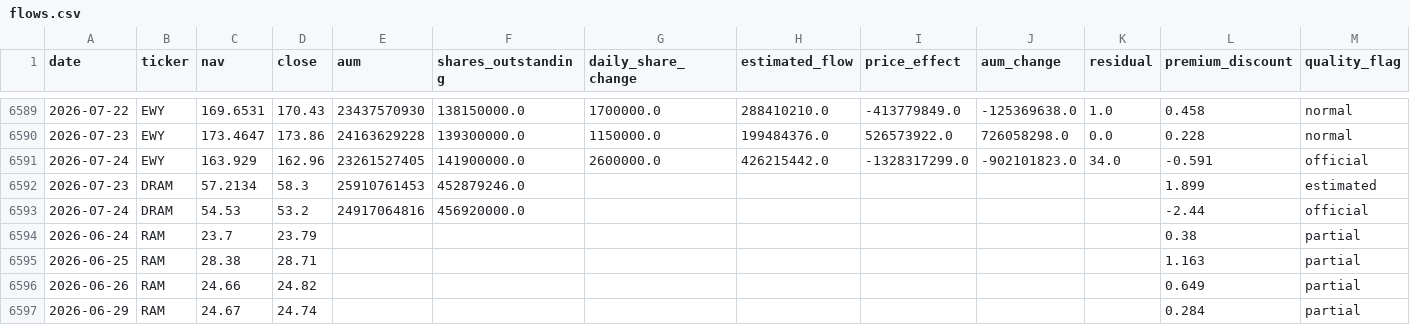
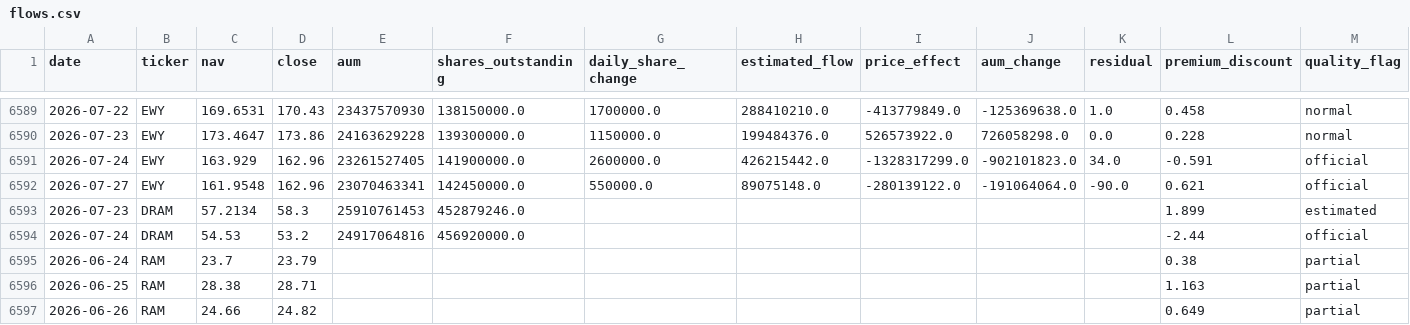
Before and after one commit to winner02-spec/ewy-dram-flow-dashboard-, a CSV file: data/flows.csv, drawn as a sheet; only a part is shown, gaps mark what is left out; the shorter side is filled out with more unchanged rows.

Commit message:
data: 2026-07-28

```diff
--- a/data/flows.csv
+++ b/data/flows.csv
@@ -6591,2 +6591,3 @@ date,ticker,nav,close,aum,shares_outstanding,daily_share_change,estimated_flow,p
 2026-07-24,EWY,163.929,162.96,23261527405,141900000.0,2600000.0,426215442.0,-1328317299.0,-902101823.0,34.0,-0.591,official
+2026-07-27,EWY,161.9548,162.96,23070463341,142450000.0,550000.0,89075148.0,-280139122.0,-191064064.0,-90.0,0.621,official
 2026-07-23,DRAM,57.2134,58.3,25910761453,452879246.0,,,,,,1.899,estimated
```
Also changed, not shown: 2 other files.
